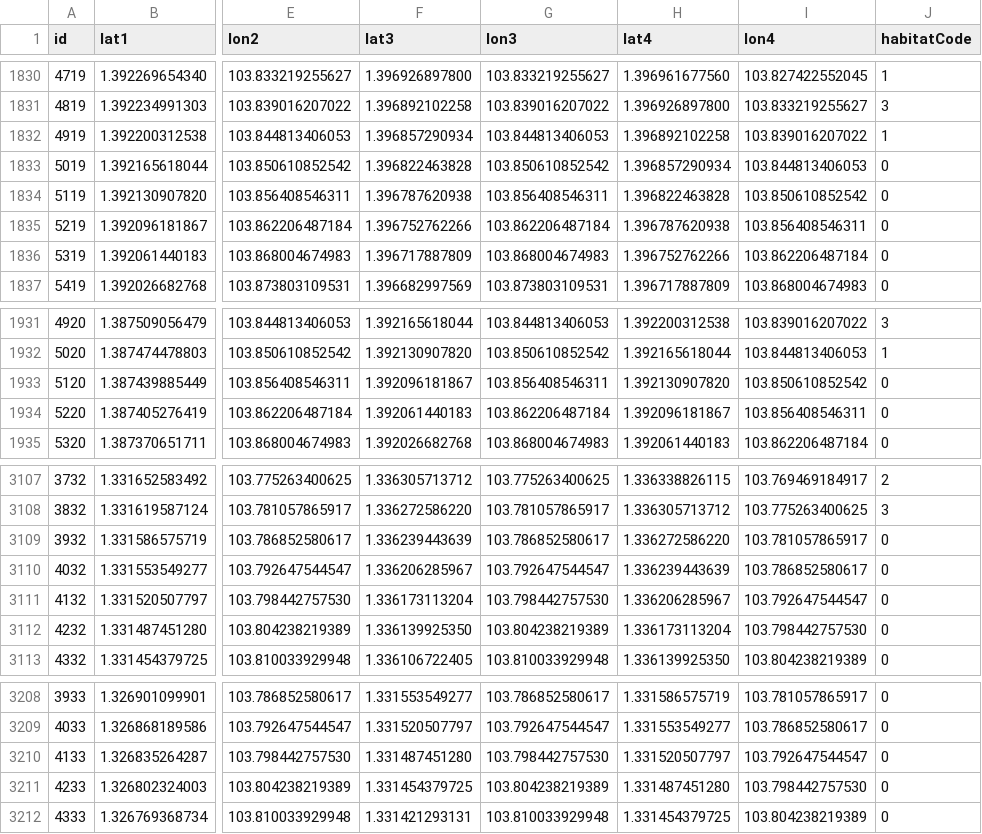
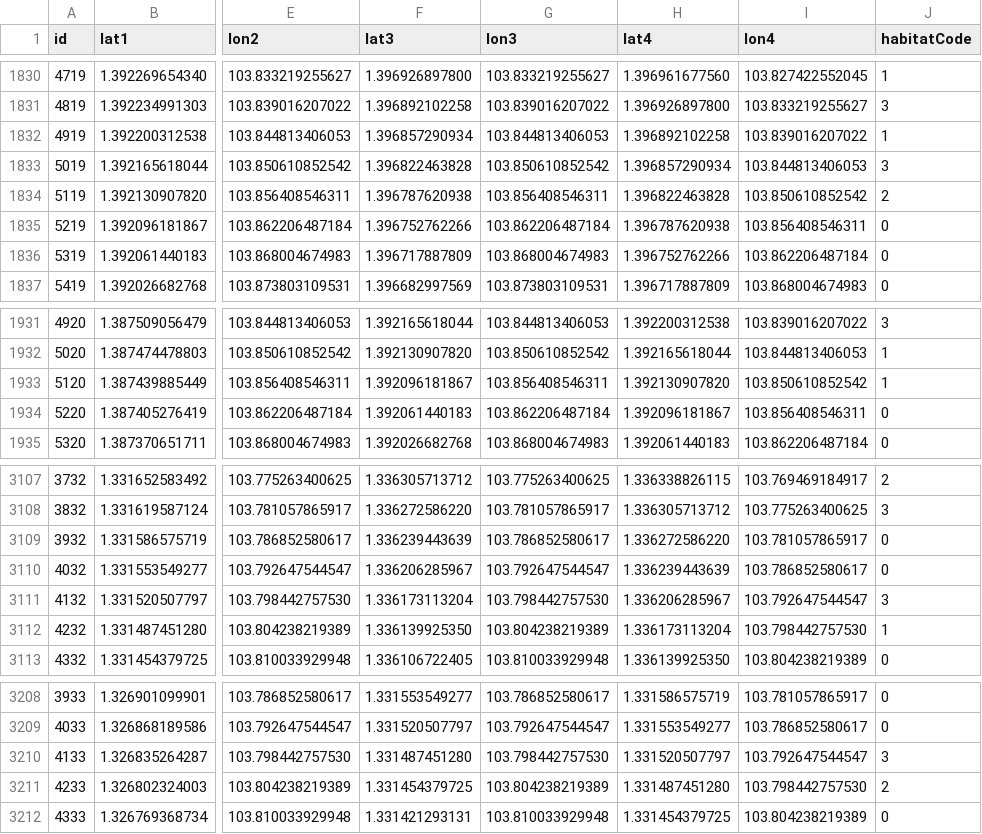
Before and after one commit to Code-SQ/MHNowSG-VTmap, a CSV file: Published_CSV.csv, drawn as a sheet; only a part is shown, gaps mark what is left out; the diff names each change by its address in the sheet, - before the commit and + after, or states it on an @@ line.

Commit message:
Updated by Jenkins

```diff
--- a/Published_CSV.csv
+++ b/Published_CSV.csv
-J1833 (habitatCode): 0
+J1833 (habitatCode): 3
-J1834 (habitatCode): 0
+J1834 (habitatCode): 2
-J1933 (habitatCode): 0
+J1933 (habitatCode): 1
-J3111 (habitatCode): 0
+J3111 (habitatCode): 3
-J3112 (habitatCode): 0
+J3112 (habitatCode): 1
-J3210 (habitatCode): 0
+J3210 (habitatCode): 3
-J3211 (habitatCode): 0
+J3211 (habitatCode): 2
```
